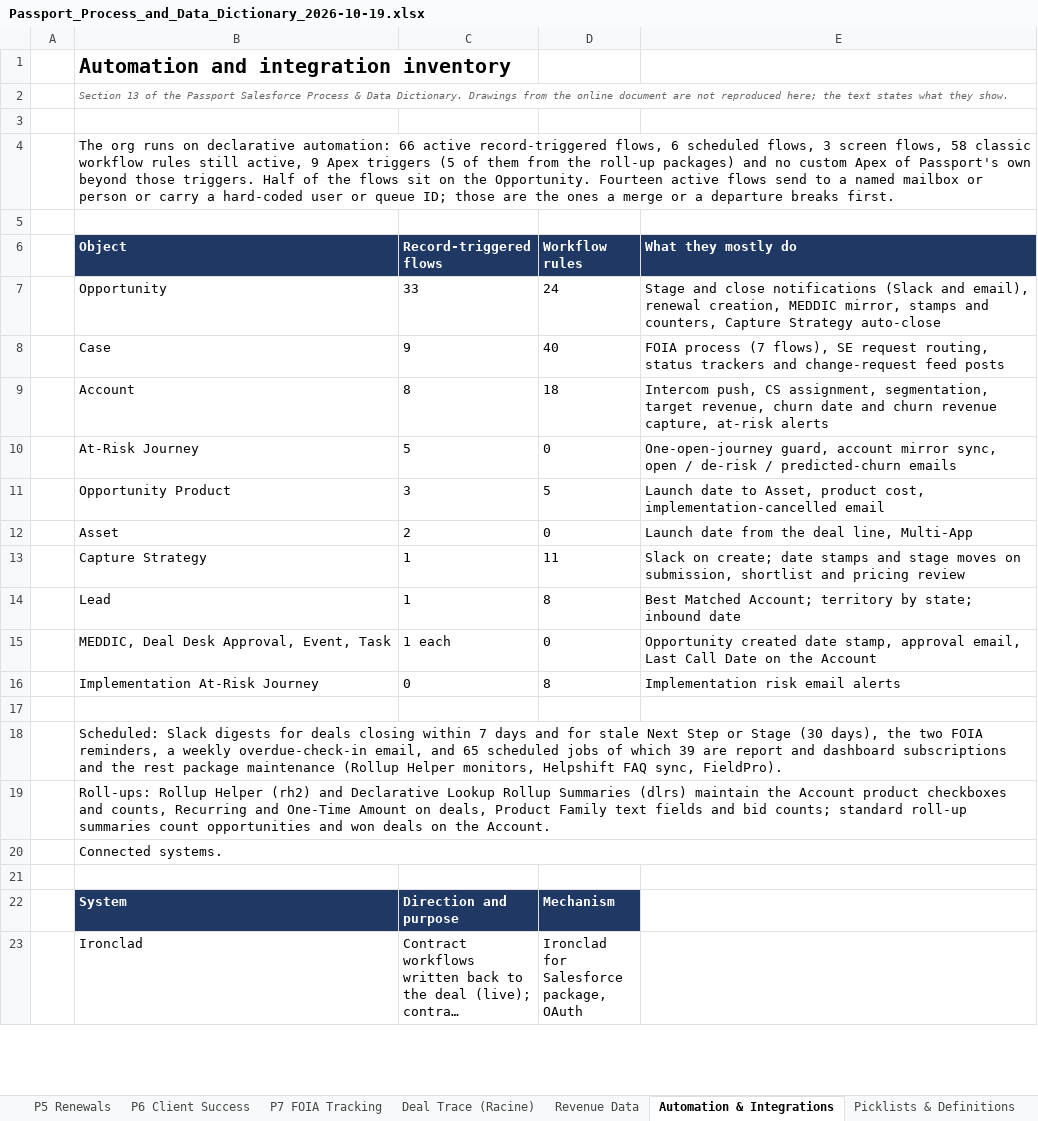
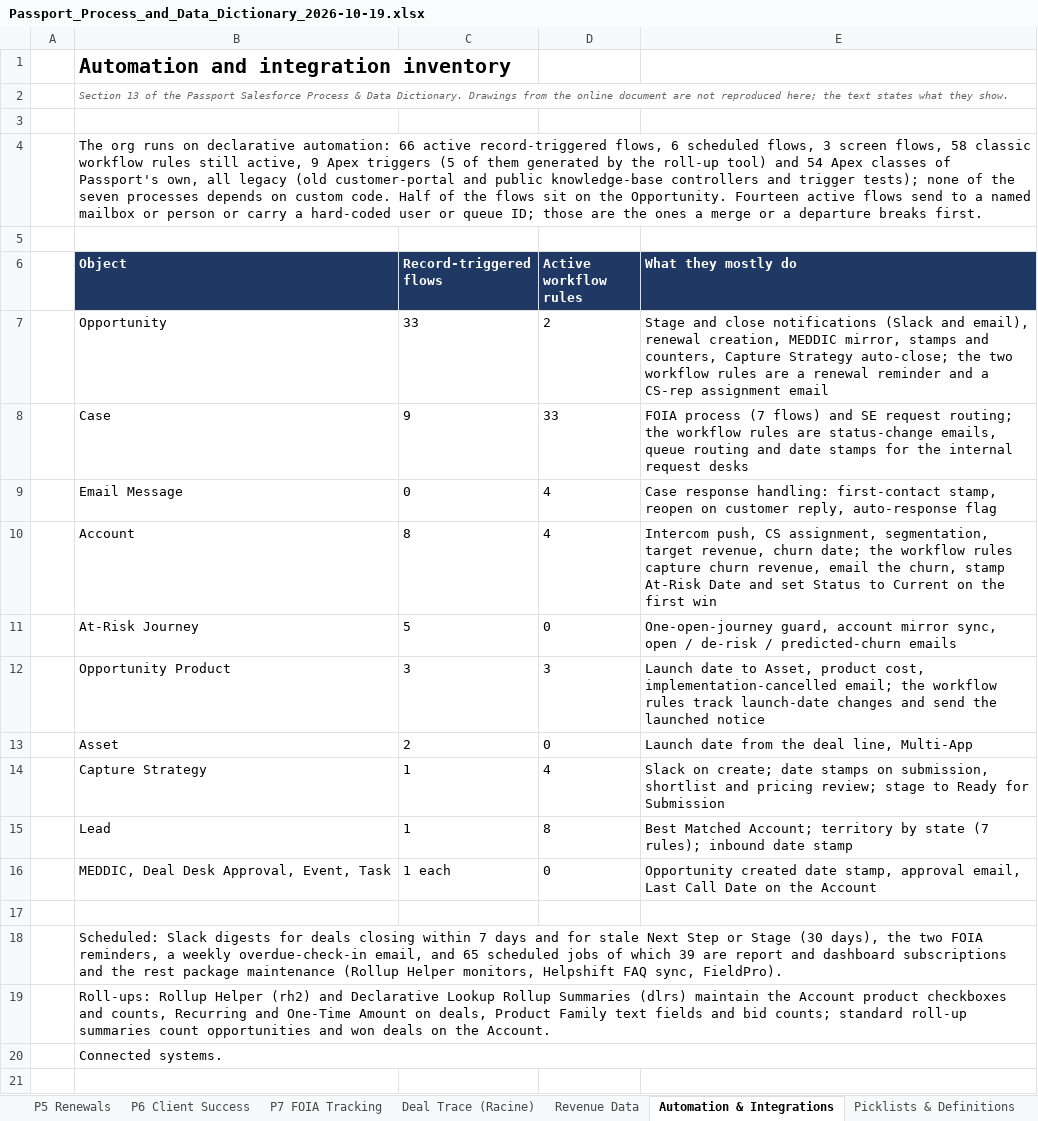
Before and after one commit to smithbaaron/Passportprod, an Excel workbook: docs/data-library/Passport_Process_and_Data_Dictionary_2026-10-19.xlsx, sheet Automation & Integrations, drawn as a sheet; only a part is shown; the shorter side is filled out with more unchanged rows; long unchanged cells end in …; values as stored, in another font and other column widths than the file's, no borders; removed rows and columns are numbered as before the commit, all else as after; the diff names each change by its address in the sheet, - before the commit and + after, or states it on an @@ line.

```diff
--- a/docs/data-library/Passport_Process_and_Data_Dictionary_2026-10-19.xlsx (sheet Automation & Integrations)
+++ b/docs/data-library/Passport_Process_and_Data_Dictionary_2026-10-19.xlsx (sheet Automation & Integrations)
-B4 (Object): …of them from the roll-up packages) and no custom Apex of Passport's own beyond those triggers. Half of…
+B4 (Object): …of them generated by the roll-up tool) and 54 Apex classes of Passport's own, all legacy (old customer-portal and public knowledge-base controllers and trigger tests); none of the seven processes depends on custom code. Half of…
-D6: Workflow rules
+D6: Active workflow rules
-D7 (Active workflow rules): 24
+D7 (Active workflow rules): 2
-E7 (What they mostly do): …Capture Strategy auto-close
+E7 (What they mostly do): …Capture Strategy auto-close; the two workflow rules are a renewal reminder and a CS-rep assignment email
-D8 (Active workflow rules): 40
+D8 (Active workflow rules): 33
-E8 (What they mostly do): …process (7 flows), SE request routing, status trackers and change-request feed posts
+E8 (What they mostly do): …process (7 flows) and SE request routing; the workflow rules are status-change emails, queue routing and date stamps for the internal request desks
+row 9:  | Email Message | 0 | 4 | Case response handling: first-contact stamp, reopen on customer reply, auto-response flag
-D10 (Active workflow rules): 18
+D10 (Active workflow rules): 4
-E10 (What they mostly do): …revenue, churn date and churn revenue capture, at-risk alerts
+E10 (What they mostly do): …revenue, churn date; the workflow rules capture churn revenue, email the churn, stamp At-Risk Date and set Status to Current on the first win
-D12 (Active workflow rules): 5
+D12 (Active workflow rules): 3
-E12 (What they mostly do): …cost, implementation-cancelled email
+E12 (What they mostly do): …cost, implementation-cancelled email; the workflow rules track launch-date changes and send the launched notice
-D14 (Active workflow rules): 11
+D14 (Active workflow rules): 4
-E14 (What they mostly do): …date stamps and stage moves on submission, shortlist and pricing review
+E14 (What they mostly do): …date stamps on submission, shortlist and pricing review; stage to Ready for Submission
-E15 (What they mostly do): …territory by state; inbound date
+E15 (What they mostly do): …territory by state (7 rules); inbound date stamp
-row 16:  | Implementation At-Risk Journey | 0 | 8 | Implementation risk email alerts
```
Also changed, not shown: sheet Gaps & Merge Questions, sheet Cleanup Backlog, sheet At a Glance, sheet P6 Client Success, sheet P3 Opportunity Lifecycle, sheet P1 Lead to Opportunity, 3 more sheets, 3 other files.
